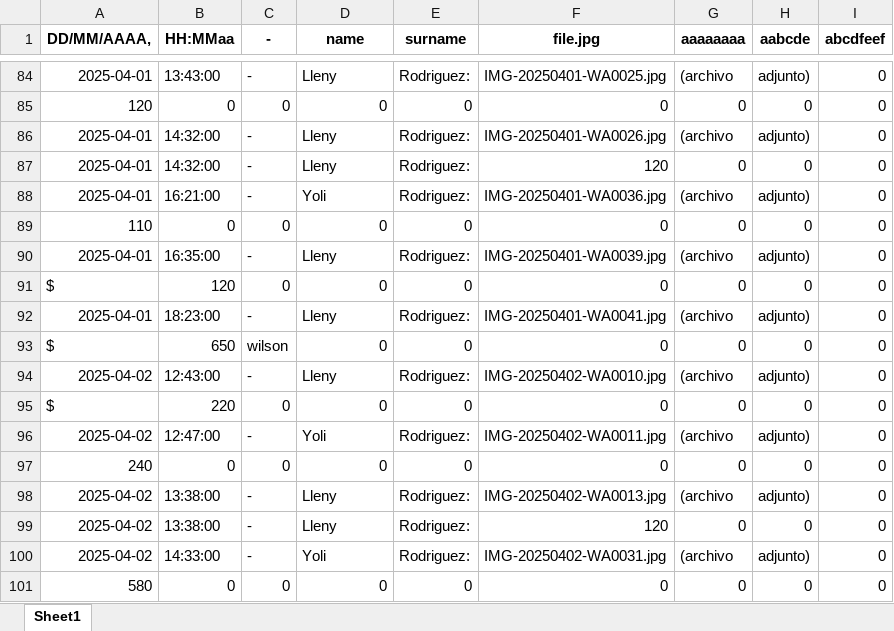
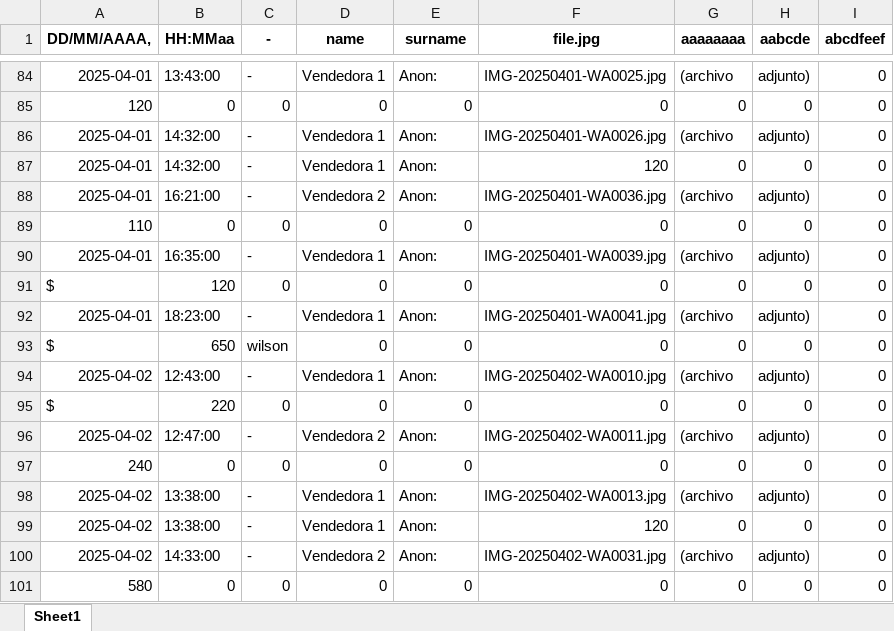
Before and after one commit to loaizaleo/AnaliticaDatos, an Excel workbook: Ventas55/my_prueba.xlsx, sheet Sheet1, drawn as a sheet; only a part is shown, gaps mark what is left out; values as stored, in another font and other column widths than the file's, no borders; the diff covers the shown part only; the diff names each change by its address in the sheet, - before the commit and + after, or states it on an @@ line.

```diff
--- a/Ventas55/my_prueba.xlsx (sheet Sheet1)
+++ b/Ventas55/my_prueba.xlsx (sheet Sheet1)
-D84 (name): Lleny
+D84 (name): Vendedora 1
-E84 (surname): Rodriguez:
+E84 (surname): Anon:
-D86:D87 (name): Lleny
+D86:D87 (name): Vendedora 1
-E86:E88 (surname): Rodriguez:
+E86:E88 (surname): Anon:
-D88 (name): Yoli
+D88 (name): Vendedora 2
-D90 (name): Lleny
+D90 (name): Vendedora 1
-E90 (surname): Rodriguez:
+E90 (surname): Anon:
-D92 (name): Lleny
+D92 (name): Vendedora 1
-E92 (surname): Rodriguez:
+E92 (surname): Anon:
-D94 (name): Lleny
+D94 (name): Vendedora 1
-E94 (surname): Rodriguez:
+E94 (surname): Anon:
-D96 (name): Yoli
+D96 (name): Vendedora 2
-E96 (surname): Rodriguez:
+E96 (surname): Anon:
-D98:D99 (name): Lleny
+D98:D99 (name): Vendedora 1
-E98:E100 (surname): Rodriguez:
+E98:E100 (surname): Anon:
-D100 (name): Yoli
+D100 (name): Vendedora 2
```
Also changed, not shown: 100 edited cells elsewhere in this sheet, Ventas55/df_01.xlsx, 15 other files.
